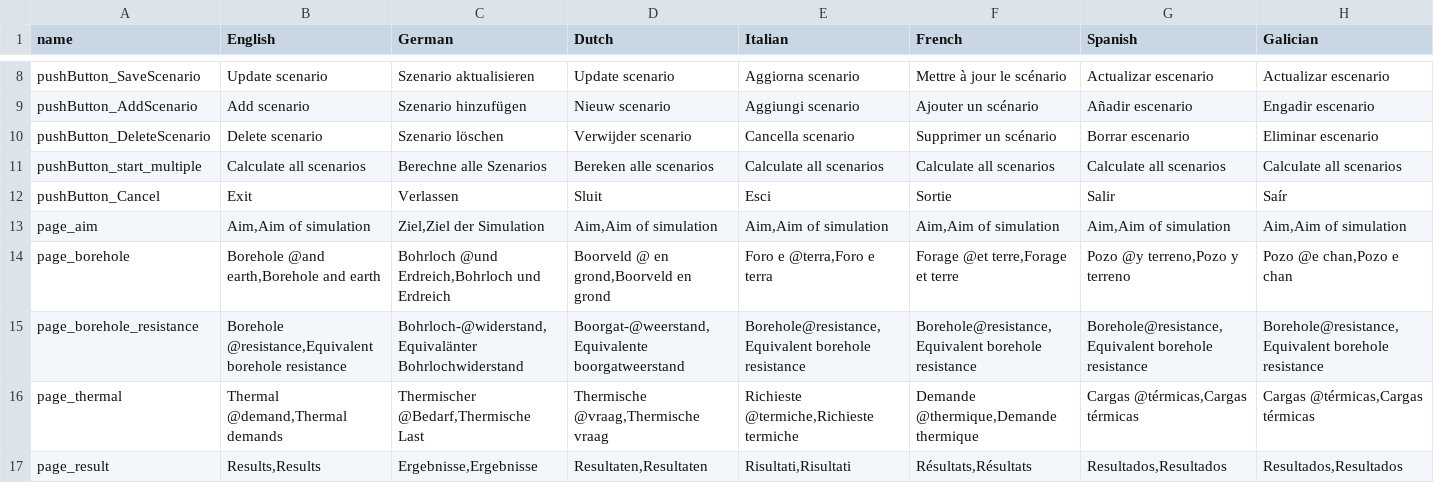
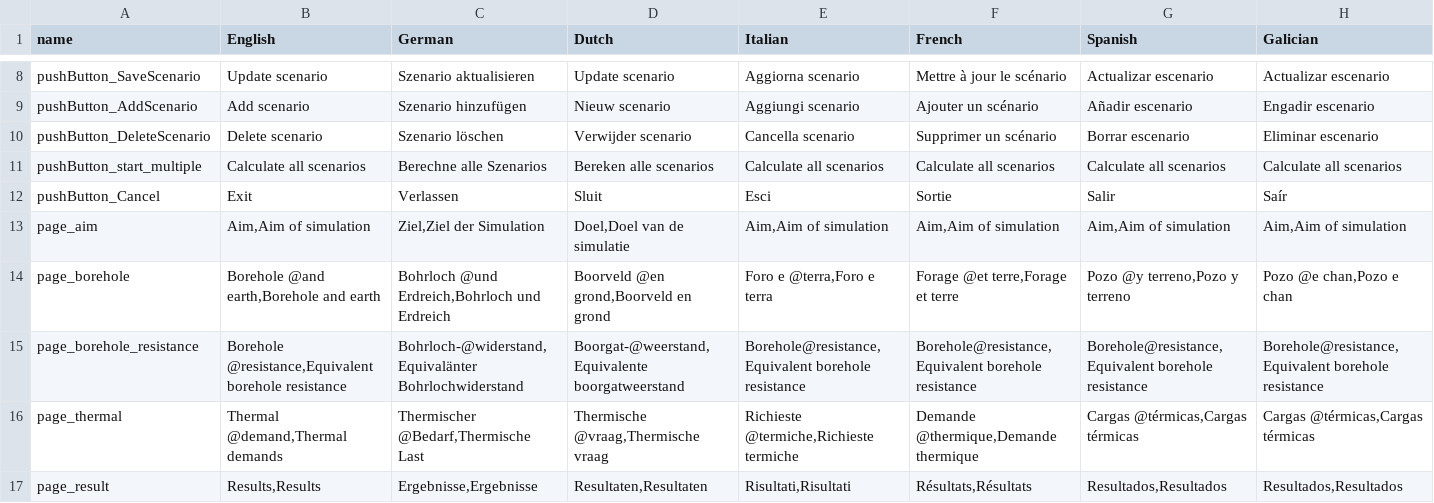
Before and after one commit to wouterpeere/GHEtool, a CSV file: GHEtool/gui/Translations.csv, drawn as a sheet; only a part is shown, gaps mark what is left out; the diff covers the shown part only.

```diff
--- a/GHEtool/gui/Translations.csv
+++ b/GHEtool/gui/Translations.csv
@@ -12,4 +12,4 @@ pushButton_start_multiple;Calculate all scenarios;Berechne alle Szenarios;Bereke
 pushButton_Cancel;Exit;Verlassen;Sluit;Esci;Sortie;Salir;Saír
-page_aim;Aim,Aim of simulation;Ziel,Ziel der Simulation;Aim,Aim of simulation;Aim,Aim of simulation;Aim,Aim of simulation;Aim,Aim of simulation;Aim,Aim of simulation
-page_borehole;Borehole @and earth,Borehole and earth;Bohrloch @und Erdreich,Bohrloch und Erdreich;Boorveld @ en grond,Boorveld en grond;Foro e @terra,Foro e terra;Forage @et terre,Forage et terre;Pozo @y terreno,Pozo y terreno;Pozo @e chan,Pozo e chan
+page_aim;Aim,Aim of simulation;Ziel,Ziel der Simulation;Doel,Doel van de simulatie;Aim,Aim of simulation;Aim,Aim of simulation;Aim,Aim of simulation;Aim,Aim of simulation
+page_borehole;Borehole @and earth,Borehole and earth;Bohrloch @und Erdreich,Bohrloch und Erdreich;Boorveld @en grond,Boorveld en grond;Foro e @terra,Foro e terra;Forage @et terre,Forage et terre;Pozo @y terreno,Pozo y terreno;Pozo @e chan,Pozo e chan
 page_borehole_resistance;Borehole @resistance,Equivalent borehole resistance;Bohrloch-@widerstand,Equivalänter Bohrlochwiderstand;Boorgat-@weerstand,Equivalente boorgatweerstand;Borehole@resistance,Equivalent borehole resistance;Borehole@resistance,Equivalent borehole resistance;Borehole@resistance,Equivalent borehole resistance;Borehole@resistance,Equivalent borehole resistance
```
Also changed, not shown: 66 edited cells elsewhere in this file, 6 other files.
